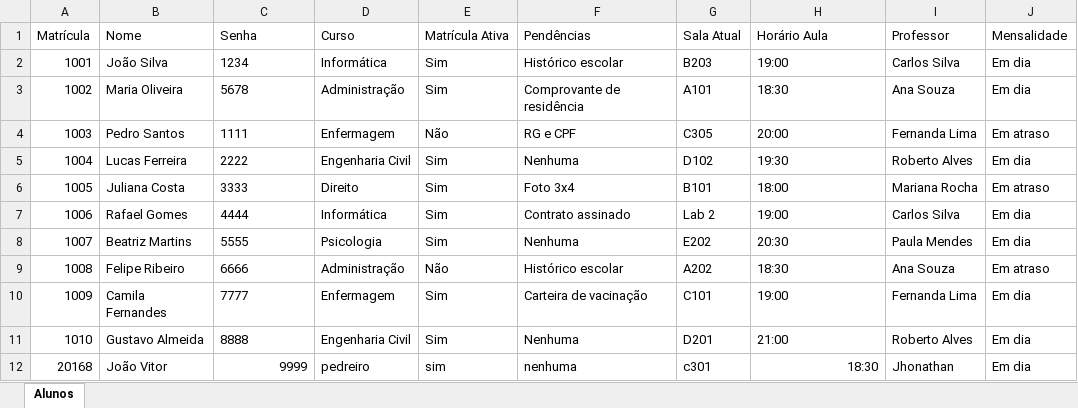
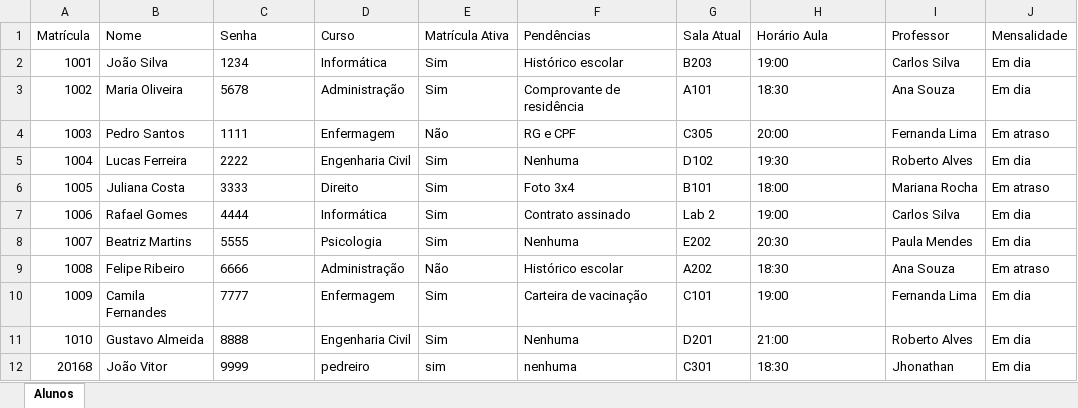
Before and after one commit to nextbusinessaumatic-ui/Sistema-NBA, an Excel workbook: alunos_matricula.xlsx, sheet Alunos, drawn as a sheet; values as stored, in another font and other column widths than the file's, no borders; the diff names each change by its address in the sheet, - before the commit and + after, or states it on an @@ line.

```diff
--- a/alunos_matricula.xlsx (sheet Alunos)
+++ b/alunos_matricula.xlsx (sheet Alunos)
-C12 alignment: right
+C12 alignment: left
-G12 (Sala Atual): c301
+G12 (Sala Atual): C301
-H12 alignment: right
+H12 alignment: left
```
Also changed, not shown: 1 other file.
